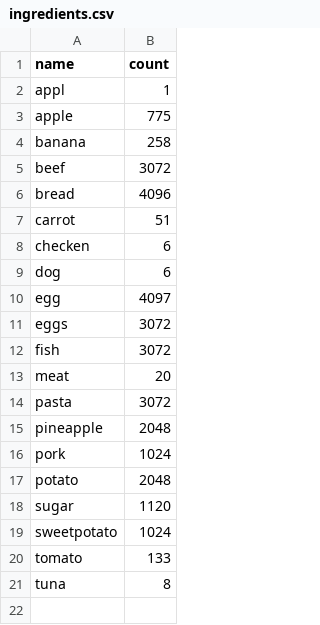
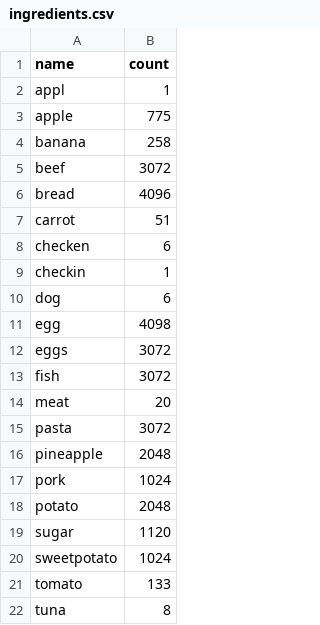
Before and after one commit to DangCuuDuong/Hackathon2025, a CSV file: ingredients.csv, drawn as a sheet.

```diff
--- a/ingredients.csv
+++ b/ingredients.csv
@@ -8,4 +8,5 @@ carrot,51
 checken,6
+checkin,1
 dog,6
-egg,4097
+egg,4098
 eggs,3072
```
Also changed, not shown: 5 other files.
